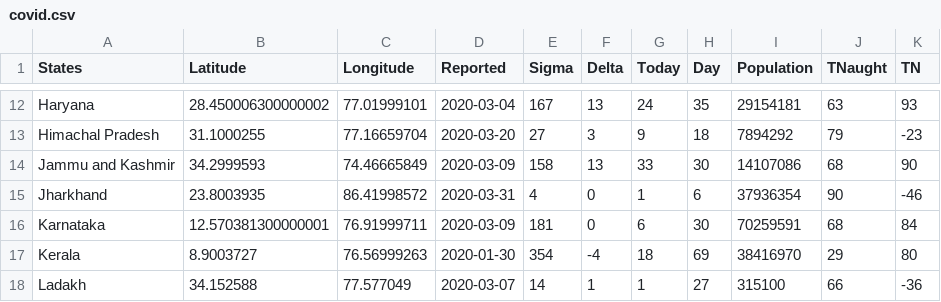
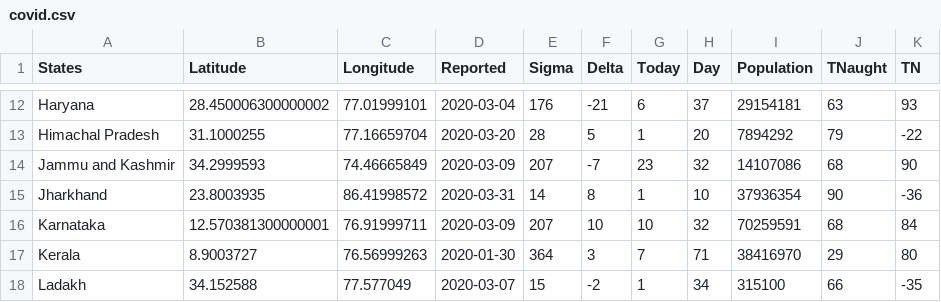
Before and after one commit to seirforindia/seirdistrictmodel, a CSV file: data/covid.csv, drawn as a sheet; only a part is shown, gaps mark what is left out; the diff covers the shown part only; the diff names each change by its address in the sheet, - before the commit and + after, or states it on an @@ line.

```diff
--- a/data/covid.csv
+++ b/data/covid.csv
-E12 (Sigma): 167
+E12 (Sigma): 176
-F12 (Delta): 13
+F12 (Delta): -21
-G12 (Today): 24
+G12 (Today): 6
-H12 (Day): 35
+H12 (Day): 37
-E13 (Sigma): 27
+E13 (Sigma): 28
-F13 (Delta): 3
+F13 (Delta): 5
-G13 (Today): 9
+G13 (Today): 1
-H13 (Day): 18
+H13 (Day): 20
-K13 (TN): -23
+K13 (TN): -22
-E14 (Sigma): 158
+E14 (Sigma): 207
-F14 (Delta): 13
+F14 (Delta): -7
-G14 (Today): 33
+G14 (Today): 23
-H14 (Day): 30
+H14 (Day): 32
-E15 (Sigma): 4
+E15 (Sigma): 14
-F15 (Delta): 0
+F15 (Delta): 8
-H15 (Day): 6
+H15 (Day): 10
-K15 (TN): -46
+K15 (TN): -36
-E16 (Sigma): 181
+E16 (Sigma): 207
-F16 (Delta): 0
+F16 (Delta): 10
-G16 (Today): 6
+G16 (Today): 10
-H16 (Day): 30
+H16 (Day): 32
-E17 (Sigma): 354
+E17 (Sigma): 364
-F17 (Delta): -4
+F17 (Delta): 3
-G17 (Today): 18
+G17 (Today): 7
-H17 (Day): 69
+H17 (Day): 71
-E18 (Sigma): 14
+E18 (Sigma): 15
-F18 (Delta): 1
+F18 (Delta): -2
-H18 (Day): 27
+H18 (Day): 34
-K18 (TN): -36
+K18 (TN): -35
```
Also changed, not shown: 77 edited cells elsewhere in this file.
